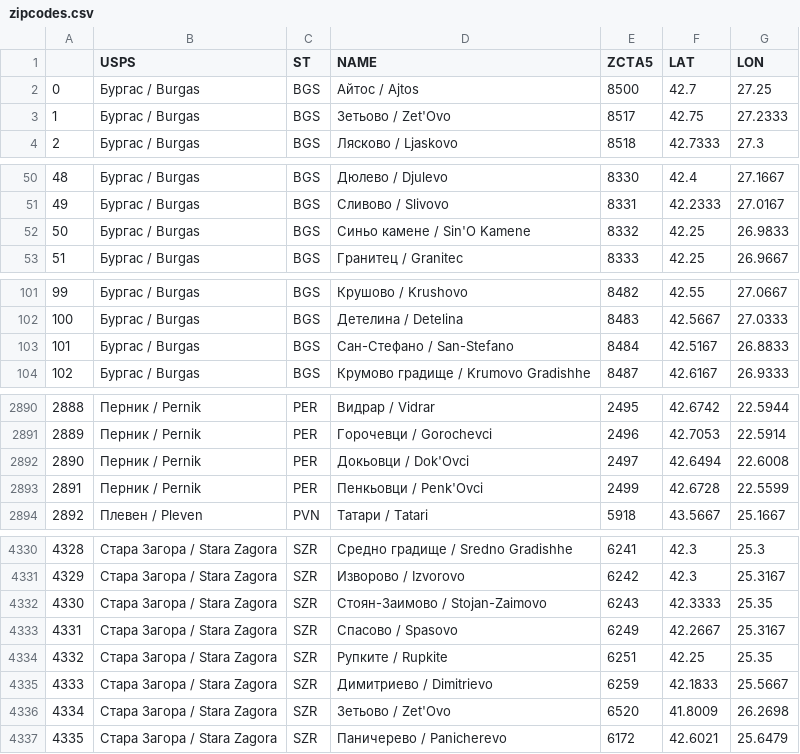
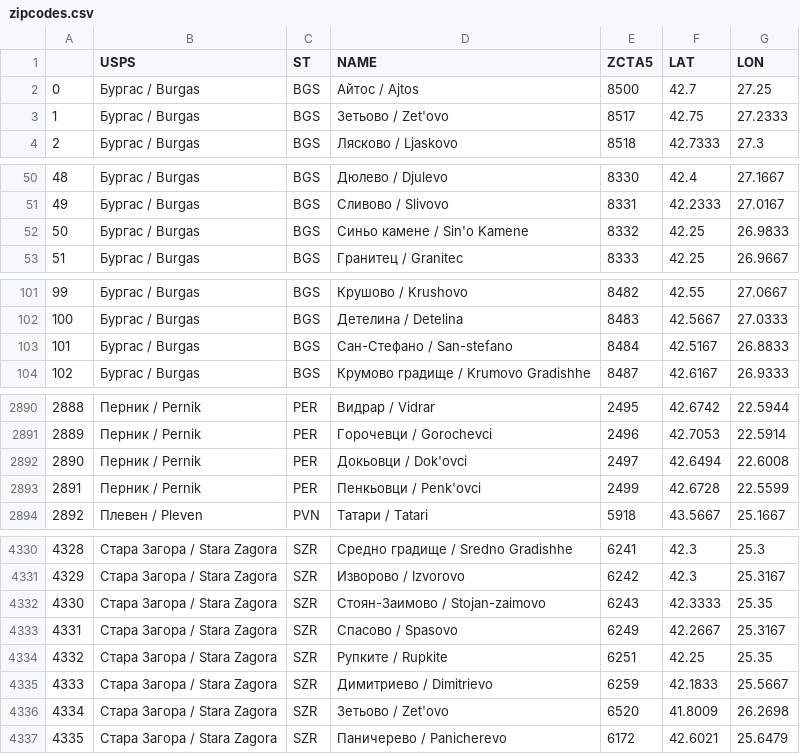
Before and after one commit to science-automation/synthea-international, a CSV file: bg/src/main/resources/geography/zipcodes.csv, drawn as a sheet; only a part is shown, gaps mark what is left out; the diff covers the shown part only.

```diff
--- a/bg/src/main/resources/geography/zipcodes.csv
+++ b/bg/src/main/resources/geography/zipcodes.csv
@@ -2,3 +2,3 @@
 0,Бургас / Burgas,BGS,Айтос / Ajtos,8500,42.7,27.25
-1,Бургас / Burgas,BGS,Зетьово / Zet'Ovo,8517,42.75,27.2333
+1,Бургас / Burgas,BGS,Зетьово / Zet'ovo,8517,42.75,27.2333
 2,Бургас / Burgas,BGS,Лясково / Ljaskovo,8518,42.7333,27.3
@@ -51,3 +51,3 @@
 49,Бургас / Burgas,BGS,Сливово / Slivovo,8331,42.2333,27.0167
-50,Бургас / Burgas,BGS,Синьо камене / Sin'O Kamene,8332,42.25,26.9833
+50,Бургас / Burgas,BGS,Синьо камене / Sin'o Kamene,8332,42.25,26.9833
 51,Бургас / Burgas,BGS,Гранитец / Granitec,8333,42.25,26.9667
@@ -102,3 +102,3 @@
 100,Бургас / Burgas,BGS,Детелина / Detelina,8483,42.5667,27.0333
-101,Бургас / Burgas,BGS,Сан-Стефано / San-Stefano,8484,42.5167,26.8833
+101,Бургас / Burgas,BGS,Сан-Стефано / San-stefano,8484,42.5167,26.8833
 102,Бургас / Burgas,BGS,Крумово градище / Krumovo Gradishhe,8487,42.6167,26.9333
@@ -2891,4 +2891,4 @@
 2889,Перник / Pernik,PER,Горочевци / Gorochevci,2496,42.7053,22.5914
-2890,Перник / Pernik,PER,Докьовци / Dok'Ovci,2497,42.6494,22.6008
-2891,Перник / Pernik,PER,Пенкьовци / Penk'Ovci,2499,42.6728,22.5599
+2890,Перник / Pernik,PER,Докьовци / Dok'ovci,2497,42.6494,22.6008
+2891,Перник / Pernik,PER,Пенкьовци / Penk'ovci,2499,42.6728,22.5599
 2892,Плевен / Pleven,PVN,Татари / Tatari,5918,43.5667,25.1667
@@ -4331,3 +4331,3 @@
 4329,Стара Загора / Stara Zagora,SZR,Изворово / Izvorovo,6242,42.3,25.3167
-4330,Стара Загора / Stara Zagora,SZR,Стоян-Заимово / Stojan-Zaimovo,6243,42.3333,25.35
+4330,Стара Загора / Stara Zagora,SZR,Стоян-Заимово / Stojan-zaimovo,6243,42.3333,25.35
 4331,Стара Загора / Stara Zagora,SZR,Спасово / Spasovo,6249,42.2667,25.3167
@@ -4335,3 +4335,3 @@
 4333,Стара Загора / Stara Zagora,SZR,Димитриево / Dimitrievo,6259,42.1833,25.5667
-4334,Стара Загора / Stara Zagora,SZR,Зетьово / Zet'Ovo,6520,41.8009,26.2698
+4334,Стара Загора / Stara Zagora,SZR,Зетьово / Zet'ovo,6520,41.8009,26.2698
 4335,Стара Загора / Stara Zagora,SZR,Паничерево / Panicherevo,6172,42.6021,25.6479
```
Also changed, not shown: 36 edited cells elsewhere in this file, be/src/main/resources/geography/zipcodes.csv, cz/src/main/resources/geography/zipcodes.csv, 9 other files.
